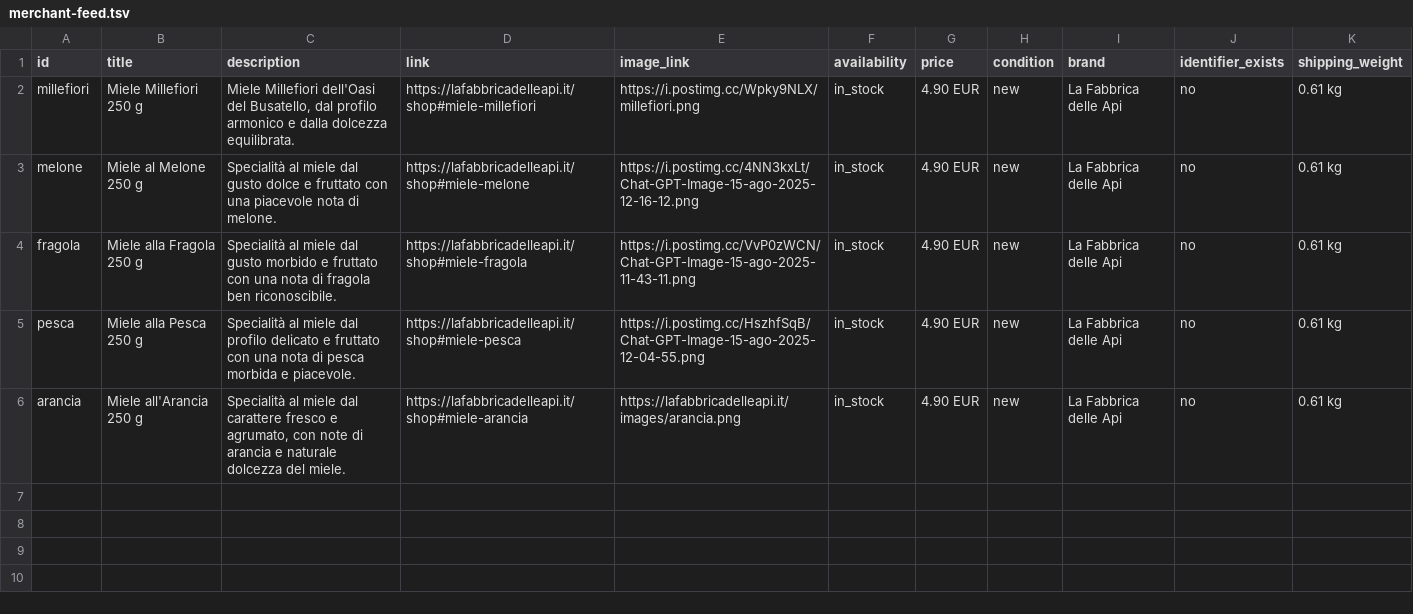
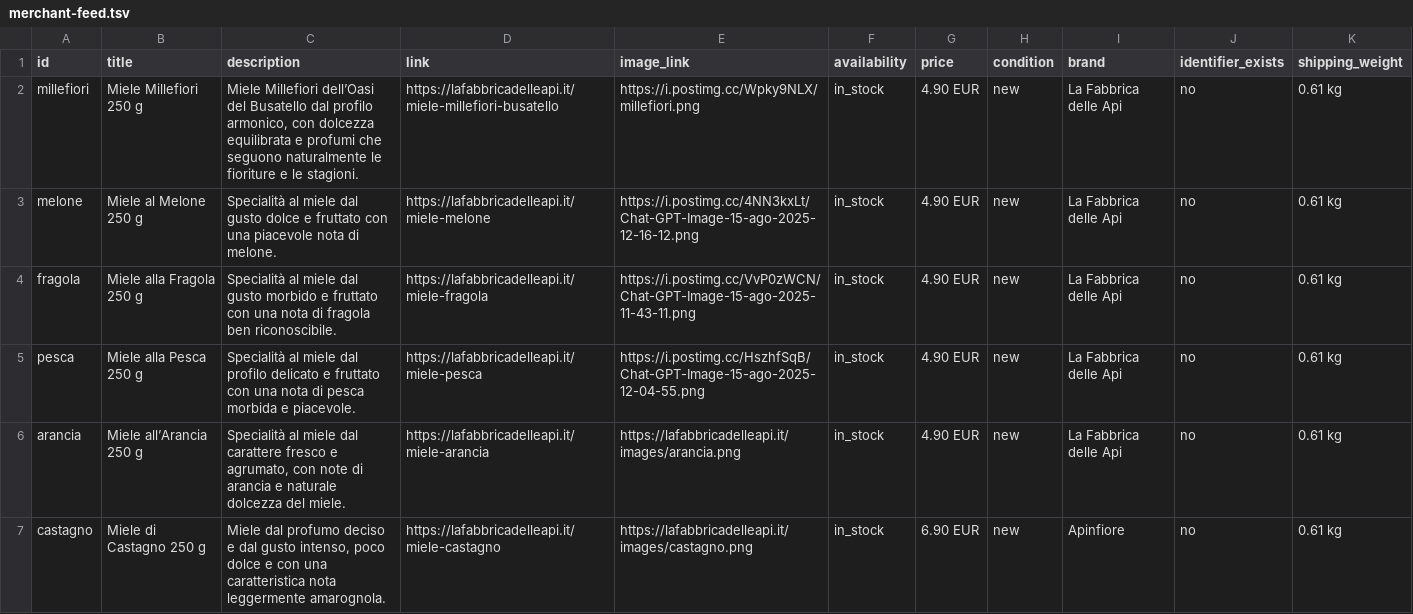
Before and after one commit to cleo6920/Miele--render, a TSV file: merchant-feed.tsv, drawn as a sheet; only a part is shown; the diff covers the shown part only.

Commit message:
SEO prodotti miele: pagine Product/Offer, feed Merchant e sitemap

```diff
--- a/merchant-feed.tsv
+++ b/merchant-feed.tsv
@@ -1,6 +1,7 @@
 id	title	description	link	image_link	availability	price	condition	brand	identifier_exists	shipping_weight
-millefiori	Miele Millefiori 250 g	Miele Millefiori dell'Oasi del Busatello, dal profilo armonico e dalla dolcezza equilibrata.	https://lafabbricadelleapi.it/shop#miele-millefiori	https://i.postimg.cc/Wpky9NLX/millefiori.png	in_stock	4.90 EUR	new	La Fabbrica delle Api	no	0.61 kg
-melone	Miele al Melone 250 g	Specialità al miele dal gusto dolce e fruttato con una piacevole nota di melone.	https://lafabbricadelleapi.it/shop#miele-melone	https://i.postimg.cc/4NN3kxLt/Chat-GPT-Image-15-ago-2025-12-16-12.png	in_stock	4.90 EUR	new	La Fabbrica delle Api	no	0.61 kg
-fragola	Miele alla Fragola 250 g	Specialità al miele dal gusto morbido e fruttato con una nota di fragola ben riconoscibile.	https://lafabbricadelleapi.it/shop#miele-fragola	https://i.postimg.cc/VvP0zWCN/Chat-GPT-Image-15-ago-2025-11-43-11.png	in_stock	4.90 EUR	new	La Fabbrica delle Api	no	0.61 kg
-pesca	Miele alla Pesca 250 g	Specialità al miele dal profilo delicato e fruttato con una nota di pesca morbida e piacevole.	https://lafabbricadelleapi.it/shop#miele-pesca	https://i.postimg.cc/HszhfSqB/Chat-GPT-Image-15-ago-2025-12-04-55.png	in_stock	4.90 EUR	new	La Fabbrica delle Api	no	0.61 kg
-arancia	Miele all'Arancia 250 g	Specialità al miele dal carattere fresco e agrumato, con note di arancia e naturale dolcezza del miele.	https://lafabbricadelleapi.it/shop#miele-arancia	https://lafabbricadelleapi.it/images/arancia.png	in_stock	4.90 EUR	new	La Fabbrica delle Api	no	0.61 kg
+millefiori	Miele Millefiori 250 g	Miele Millefiori dell’Oasi del Busatello dal profilo armonico, con dolcezza equilibrata e profumi che seguono naturalmente le fioriture e le stagioni.	https://lafabbricadelleapi.it/miele-millefiori-busatello	https://i.postimg.cc/Wpky9NLX/millefiori.png	in_stock	4.90 EUR	new	La Fabbrica delle Api	no	0.61 kg
+melone	Miele al Melone 250 g	Specialità al miele dal gusto dolce e fruttato con una piacevole nota di melone.	https://lafabbricadelleapi.it/miele-melone	https://i.postimg.cc/4NN3kxLt/Chat-GPT-Image-15-ago-2025-12-16-12.png	in_stock	4.90 EUR	new	La Fabbrica delle Api	no	0.61 kg
+fragola	Miele alla Fragola 250 g	Specialità al miele dal gusto morbido e fruttato con una nota di fragola ben riconoscibile.	https://lafabbricadelleapi.it/miele-fragola	https://i.postimg.cc/VvP0zWCN/Chat-GPT-Image-15-ago-2025-11-43-11.png	in_stock	4.90 EUR	new	La Fabbrica delle Api	no	0.61 kg
+pesca	Miele alla Pesca 250 g	Specialità al miele dal profilo delicato e fruttato con una nota di pesca morbida e piacevole.	https://lafabbricadelleapi.it/miele-pesca	https://i.postimg.cc/HszhfSqB/Chat-GPT-Image-15-ago-2025-12-04-55.png	in_stock	4.90 EUR	new	La Fabbrica delle Api	no	0.61 kg
+arancia	Miele all’Arancia 250 g	Specialità al miele dal carattere fresco e agrumato, con note di arancia e naturale dolcezza del miele.	https://lafabbricadelleapi.it/miele-arancia	https://lafabbricadelleapi.it/images/arancia.png	in_stock	4.90 EUR	new	La Fabbrica delle Api	no	0.61 kg
+castagno	Miele di Castagno 250 g	Miele dal profumo deciso e dal gusto intenso, poco dolce e con una caratteristica nota leggermente amarognola.	https://lafabbricadelleapi.it/miele-castagno	https://lafabbricadelleapi.it/images/castagno.png	in_stock	6.90 EUR	new	Apinfiore	no	0.61 kg
```
Also changed, not shown: 5 added rows elsewhere in this file, 13 other files.
